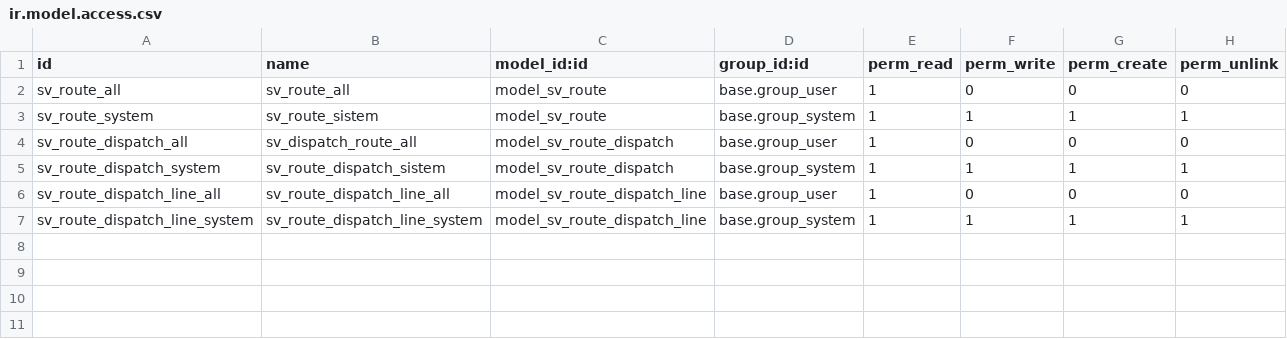
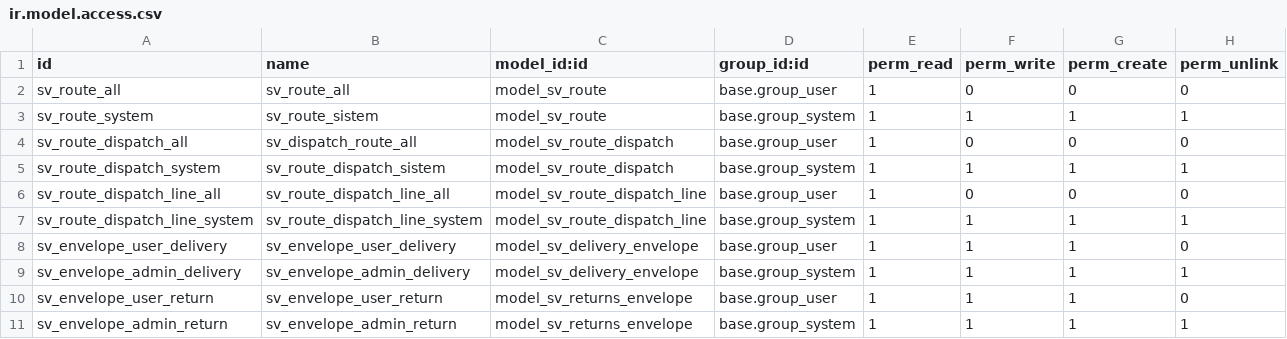
Before and after one commit to GustVillalobos/Lomed_internal, a CSV file: sv_dispatch_orders/security/ir.model.access.csv, drawn as a sheet.

Commit message:
Control envelope and corrections
Adding function for envelope control, corrections and other changes

```diff
--- a/sv_dispatch_orders/security/ir.model.access.csv
+++ b/sv_dispatch_orders/security/ir.model.access.csv
@@ -7 +7,5 @@ sv_route_dispatch_line_all,sv_route_dispatch_line_all,model_sv_route_dispatch_li
 sv_route_dispatch_line_system,sv_route_dispatch_line_system,model_sv_route_dispatch_line,base.group_system,1,1,1,1
+sv_envelope_user_delivery,sv_envelope_user_delivery,model_sv_delivery_envelope,base.group_user,1,1,1,0
+sv_envelope_admin_delivery,sv_envelope_admin_delivery,model_sv_delivery_envelope,base.group_system,1,1,1,1
+sv_envelope_user_return,sv_envelope_user_return,model_sv_returns_envelope,base.group_user,1,1,1,0
+sv_envelope_admin_return,sv_envelope_admin_return,model_sv_returns_envelope,base.group_system,1,1,1,1
```
Also changed, not shown: 10 other files.
